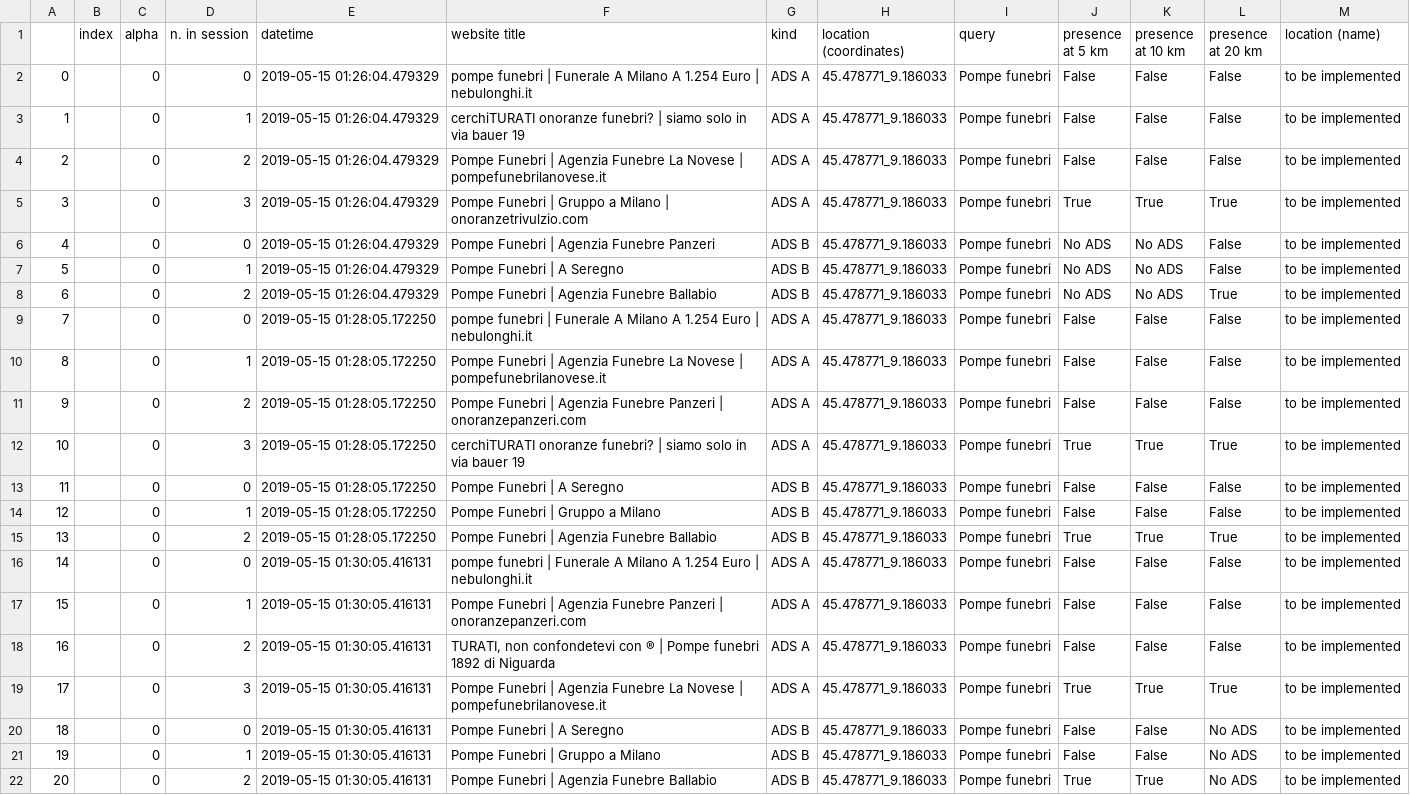
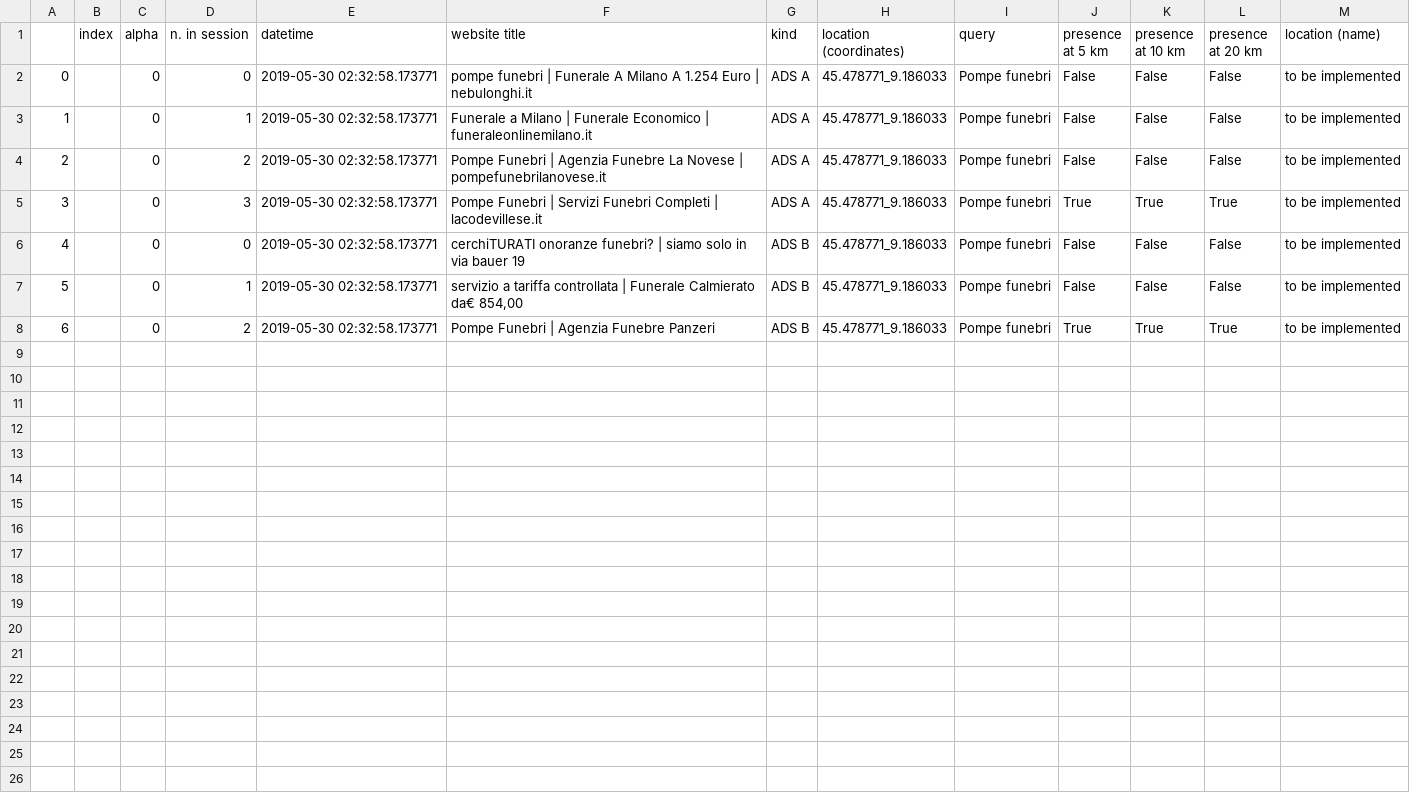
Before and after one commit to huli1984/ADsPy_django, a CSV file: ADsPy/ADsPy_checker/static/ADsPy/df/result_Pompe funebri_8.csv, drawn as a sheet; removed rows and columns are numbered as before the commit, all else as after; the diff names each change by its address in the sheet, - before the commit and + after, or states it on an @@ line.

Commit message:
LAST working - must add custom template for admin AJAX drop columns working!!!! adding date - passing parameter, need to:    - convert data in data object    - make comparation with datetime cell in pandas dataframe    - drop the unwanted rows
Polished a bit - just a backup (first has been fucked up lol)
FIXED: POST method and refresh page doesn't trigger workers again
FIXED: query and unique_id to trigger query search

fixed the mismatched change post with add post

- there's need to add back the cancel button in the change post
- need to create a sub tree for search-query/latandlong/csv file: ALMOST DONE
- need to redirect to admin custom insert query from main page
- need to set log in as main page DONE
- need to polish the search creation/change page, removing redundanct parameters - DONE

- added: django-rq system tomanage workers. now:
    - check if time limit is respected
    - solve bug about latandlong: OK
    - try with djsupervisor
    - CREATE ARRAY TO PASS LATANDLONG
Fixed the mechanism of starting the search: now must add a real multitasking with a limit of 3 max runnable processes at time

```diff
--- a/ADsPy/ADsPy_checker/static/ADsPy/df/result_Pompe funebri_8.csv
+++ b/ADsPy/ADsPy_checker/static/ADsPy/df/result_Pompe funebri_8.csv
-E2:E5 (datetime): 2019-05-15 01:26:04.479329
+E2:E5 (datetime): 2019-05-30 02:32:58.173771
-F3 (website title): cerchiTURATI onoranze funebri? | siamo solo in via bauer 19
+F3 (website title): Funerale a Milano | Funerale Economico | funeraleonlinemilano.it
-F5 (website title): …Funebri | Gruppo a Milano | onoranzetrivulzio.com
+F5 (website title): …Funebri | Servizi Funebri Completi | lacodevillese.it
-row 6: 4 |  | 0 | 0 | 2019-05-15 01:26:04.479329 | Pompe Funebri | Agenzia Funebre Panzeri | ADS B | 45.478771_9.186033 | Pompe funebri | No ADS | No ADS | False | to be implemented
-row 7: 5 |  | 0 | 1 | 2019-05-15 01:26:04.479329 | Pompe Funebri | A Seregno | ADS B | 45.478771_9.186033 | Pompe funebri | No ADS | No ADS | False | to be implemented
-row 8: 6 |  | 0 | 2 | 2019-05-15 01:26:04.479329 | Pompe Funebri | Agenzia Funebre Ballabio | ADS B | 45.478771_9.186033 | Pompe funebri | No ADS | No ADS | True | to be implemented
-row 9: 7 |  | 0 | 0 | 2019-05-15 01:28:05.172250 | pompe funebri | Funerale A Milano A 1.254 Euro | nebulonghi.it | ADS A | 45.478771_9.186033 | Pompe funebri | False | False | False | to be implemented
-row 10: 8 |  | 0 | 1 | 2019-05-15 01:28:05.172250 | Pompe Funebri | Agenzia Funebre La Novese | pompefunebrilanovese.it | ADS A | 45.478771_9.186033 | Pompe funebri | False | False | False | to be implemented
-row 11: 9 |  | 0 | 2 | 2019-05-15 01:28:05.172250 | Pompe Funebri | Agenzia Funebre Panzeri | onoranzepanzeri.com | ADS A | 45.478771_9.186033 | Pompe funebri | False | False | False | to be implemented
-row 12: 10 |  | 0 | 3 | 2019-05-15 01:28:05.172250 | cerchiTURATI onoranze funebri? | siamo solo in via bauer 19 | ADS A | 45.478771_9.186033 | Pompe funebri | True | True | True | to be implemented
@@ column A renumbered between rows 6 and 8 @@
-E6:E8 (datetime): 2019-05-15 01:28:05.172250
+E6:E8 (datetime): 2019-05-30 02:32:58.173771
-F6 (website title): Pompe Funebri | A Seregno
+F6 (website title): cerchiTURATI onoranze funebri? | siamo solo in via bauer 19
-F7 (website title): Pompe Funebri | Gruppo a Milano
+F7 (website title): servizio a tariffa controllata | Funerale Calmierato da€ 854,00
-F8 (website title): Pompe Funebri | Agenzia Funebre Ballabio
+F8 (website title): Pompe Funebri | Agenzia Funebre Panzeri
-row 16: 14 |  | 0 | 0 | 2019-05-15 01:30:05.416131 | pompe funebri | Funerale A Milano A 1.254 Euro | nebulonghi.it | ADS A | 45.478771_9.186033 | Pompe funebri | False | False | False | to be implemented
-row 17: 15 |  | 0 | 1 | 2019-05-15 01:30:05.416131 | Pompe Funebri | Agenzia Funebre Panzeri | onoranzepanzeri.com | ADS A | 45.478771_9.186033 | Pompe funebri | False | False | False | to be implemented
-row 18: 16 |  | 0 | 2 | 2019-05-15 01:30:05.416131 | TURATI, non confondetevi con ® | Pompe funebri 1892 di Niguarda | ADS A | 45.478771_9.186033 | Pompe funebri | False | False | False | to be implemented
-row 19: 17 |  | 0 | 3 | 2019-05-15 01:30:05.416131 | Pompe Funebri | Agenzia Funebre La Novese | pompefunebrilanovese.it | ADS A | 45.478771_9.186033 | Pompe funebri | True | True | True | to be implemented
-row 20: 18 |  | 0 | 0 | 2019-05-15 01:30:05.416131 | Pompe Funebri | A Seregno | ADS B | 45.478771_9.186033 | Pompe funebri | False | False | No ADS | to be implemented
-row 21: 19 |  | 0 | 1 | 2019-05-15 01:30:05.416131 | Pompe Funebri | Gruppo a Milano | ADS B | 45.478771_9.186033 | Pompe funebri | False | False | No ADS | to be implemented
-row 22: 20 |  | 0 | 2 | 2019-05-15 01:30:05.416131 | Pompe Funebri | Agenzia Funebre Ballabio | ADS B | 45.478771_9.186033 | Pompe funebri | True | True | No ADS | to be implemented
```
Also changed, not shown: ADsPy/ADsPy_checker/static/ADsPy/df/result_Pompe funebri_7.csv, 16 other files.
